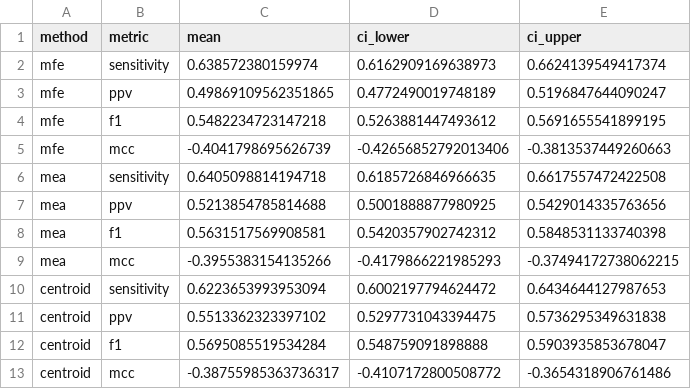
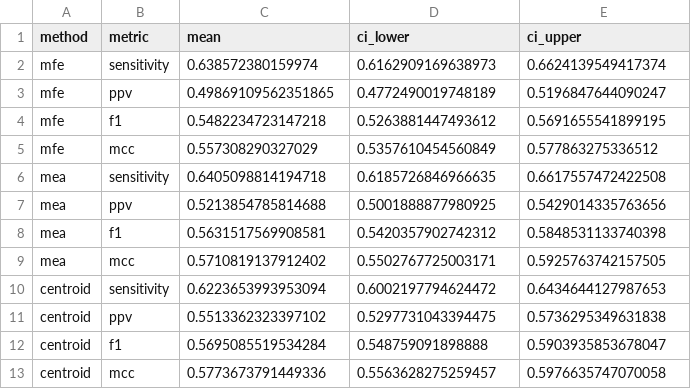
Before and after one commit to kanekalla/foldtrust, a CSV file: benchmarks/outputs/layer2/layer2_summary_overall.csv, drawn as a sheet; removed rows and columns are numbered as before the commit, all else as after; the diff names each change by its address in the sheet, - before the commit and + after, or states it on an @@ line.

```diff
--- a/benchmarks/outputs/layer2/layer2_summary_overall.csv
+++ b/benchmarks/outputs/layer2/layer2_summary_overall.csv
-row 5: mfe | mcc | -0.4041798695626739 | -0.42656852792013406 | -0.3813537449260663
+row 5: mfe | mcc | 0.557308290327029 | 0.5357610454560849 | 0.577863275336512
-row 9: mea | mcc | -0.3955383154135266 | -0.4179866221985293 | -0.37494172738062215
+row 9: mea | mcc | 0.5710819137912402 | 0.5502767725003171 | 0.5925763742157505
-row 13: centroid | mcc | -0.38755985363736317 | -0.4107172800508772 | -0.3654318906761486
+row 13: centroid | mcc | 0.5773673791449336 | 0.5563628275259457 | 0.5976635747070058
```
Also changed, not shown: benchmarks/outputs/layer2/layer2_raw_results.csv, 3 other files.
